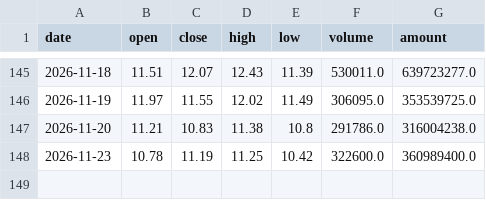
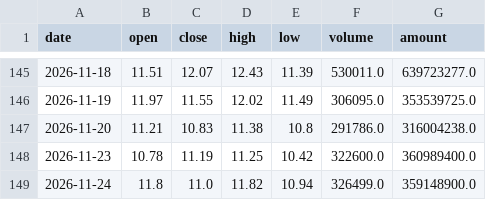
Before and after one commit to yisilian/stock-analyzer, a CSV file: docs/csv_archive/kline_000070_特发信息.csv, drawn as a sheet; only a part is shown, gaps mark what is left out; the diff names each change by its address in the sheet, - before the commit and + after, or states it on an @@ line.

```diff
--- a/docs/csv_archive/kline_000070_特发信息.csv
+++ b/docs/csv_archive/kline_000070_特发信息.csv
+row 149: 2026-11-24 | 11.8 | 11.0 | 11.82 | 10.94 | 326499.0 | 359148900.0
```
Also changed, not shown: docs/csv_archive/kline_002021_中捷资源.csv, docs/csv_archive/kline_600246_万通发展.csv, 7 other files.
